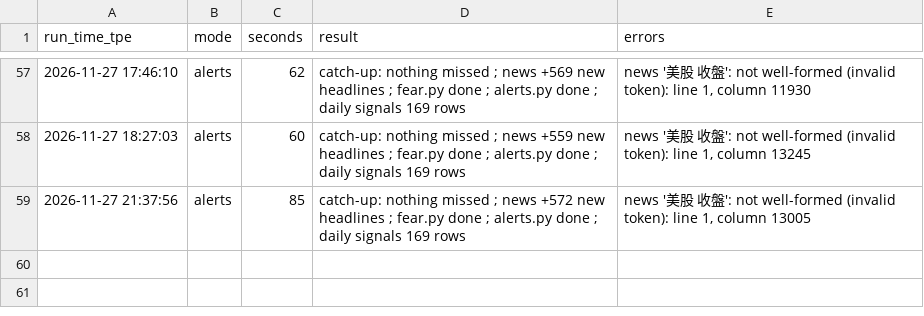
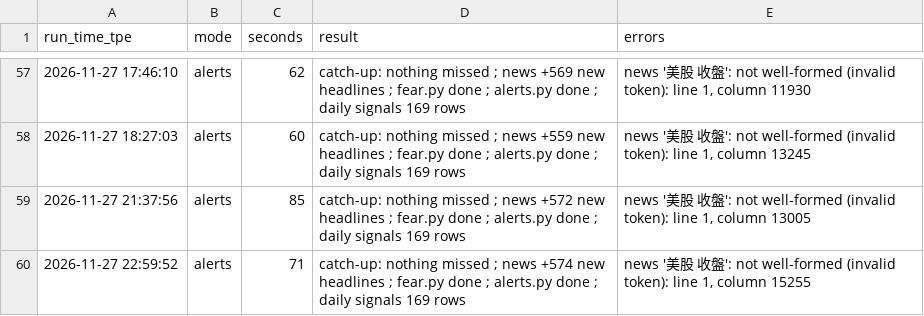
Before and after one commit to simpletechsa/data-notes, a CSV file: data/run_log.csv, drawn as a sheet; only a part is shown, gaps mark what is left out; the diff names each change by its address in the sheet, - before the commit and + after, or states it on an @@ line.

```diff
--- a/data/run_log.csv
+++ b/data/run_log.csv
+row 60: 2026-11-27 22:59:52 | alerts | 71 | catch-up: nothing missed ; news +574 new headlines ; fear.py done ; alerts.py done ; daily signals 169 rows | news '美股 收盤': not well-formed (invalid token): line 1, column 15255
```
Also changed, not shown: data/daily_signals.csv, 5 other files.
